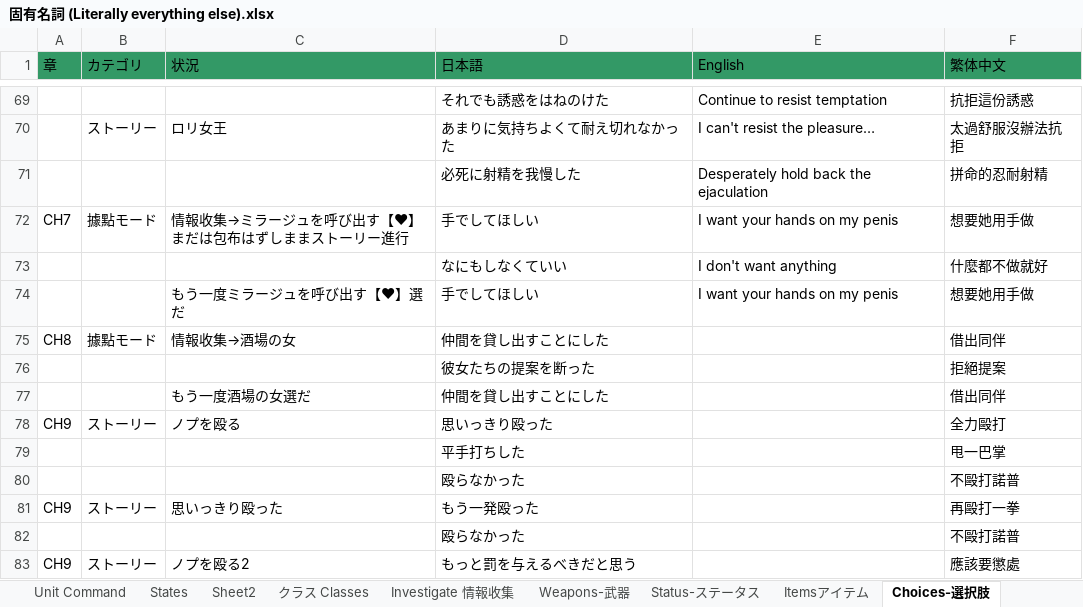
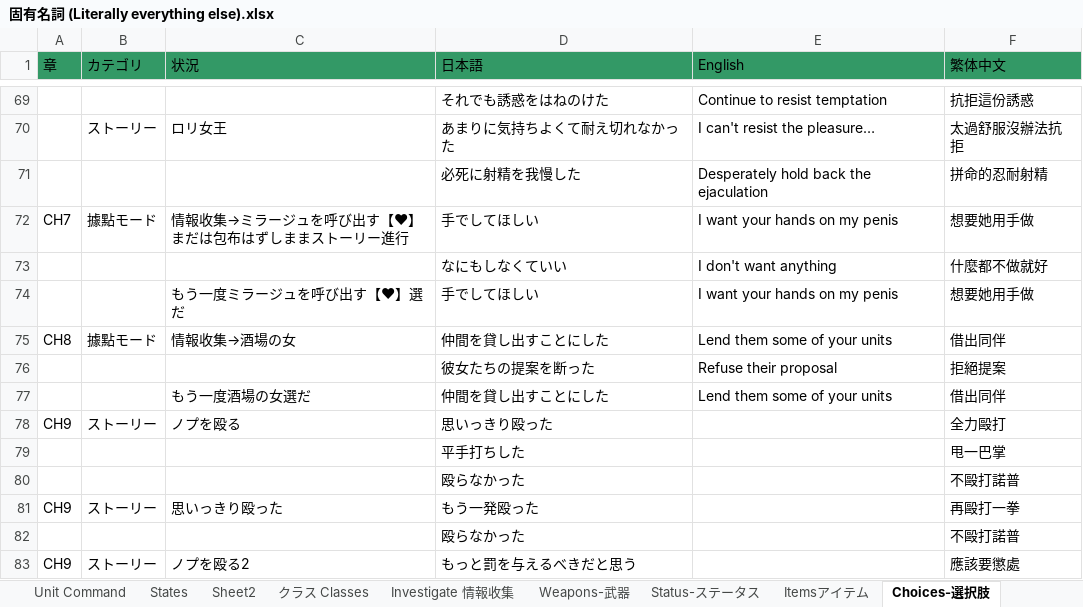
Before and after one commit to Giratena/Succubus-Senki-Translation-Project, an Excel workbook: 固有名詞 (Literally everything else).xlsx, sheet Choices-選択肢, drawn as a sheet; only a part is shown, gaps mark what is left out; values as stored, in another font and other column widths than the file's, no borders; the diff names each change by its address in the sheet, - before the commit and + after, or states it on an @@ line.

```diff
--- a/固有名詞 (Literally everything else).xlsx (sheet Choices-選択肢)
+++ b/固有名詞 (Literally everything else).xlsx (sheet Choices-選択肢)
-E75 (English): (empty)
+E75 (English): Lend them some of your units
-E76 (English): (empty)
+E76 (English): Refuse their proposal
-E77 (English): (empty)
+E77 (English): Lend them some of your units
```
Also changed, not shown: 1 other file.
